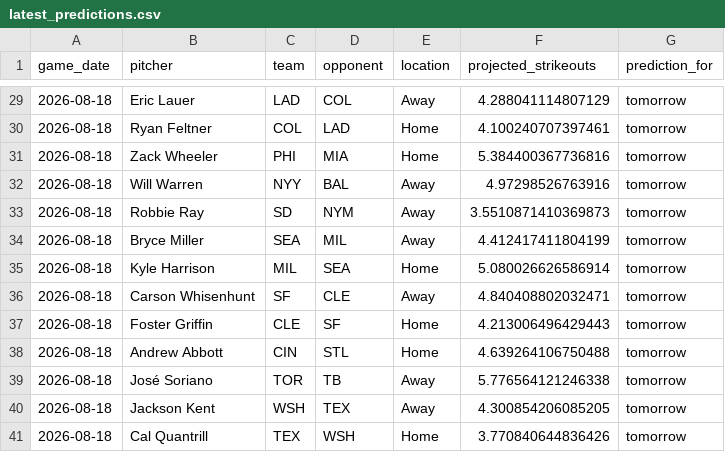
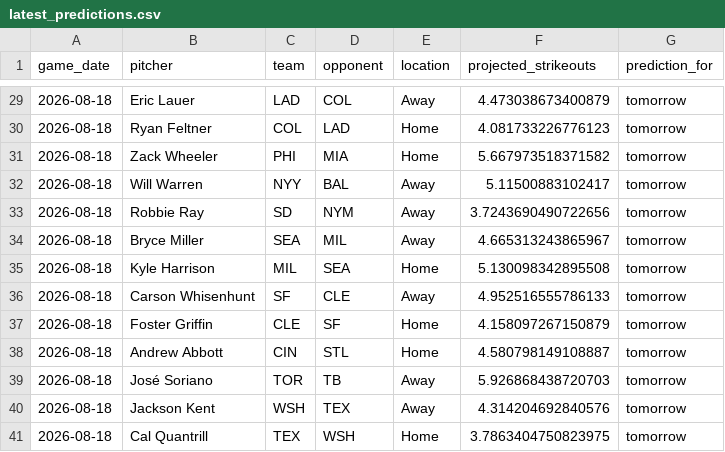
Before and after one commit to IanXiang587/Fantasy_Pitcher_Predictor, a CSV file: data/processed/latest_predictions.csv, drawn as a sheet; only a part is shown, gaps mark what is left out; the diff covers the shown part only.

```diff
--- a/data/processed/latest_predictions.csv
+++ b/data/processed/latest_predictions.csv
@@ -29,13 +29,13 @@ game_date,pitcher,team,opponent,location,projected_strikeouts,prediction_for
-2026-08-18,Eric Lauer,LAD,COL,Away,4.288041114807129,tomorrow
-2026-08-18,Ryan Feltner,COL,LAD,Home,4.100240707397461,tomorrow
-2026-08-18,Zack Wheeler,PHI,MIA,Home,5.384400367736816,tomorrow
-2026-08-18,Will Warren,NYY,BAL,Away,4.97298526763916,tomorrow
-2026-08-18,Robbie Ray,SD,NYM,Away,3.5510871410369873,tomorrow
-2026-08-18,Bryce Miller,SEA,MIL,Away,4.412417411804199,tomorrow
-2026-08-18,Kyle Harrison,MIL,SEA,Home,5.080026626586914,tomorrow
-2026-08-18,Carson Whisenhunt,SF,CLE,Away,4.840408802032471,tomorrow
-2026-08-18,Foster Griffin,CLE,SF,Home,4.213006496429443,tomorrow
-2026-08-18,Andrew Abbott,CIN,STL,Home,4.639264106750488,tomorrow
-2026-08-18,José Soriano,TOR,TB,Away,5.776564121246338,tomorrow
-2026-08-18,Jackson Kent,WSH,TEX,Away,4.300854206085205,tomorrow
-2026-08-18,Cal Quantrill,TEX,WSH,Home,3.770840644836426,tomorrow
+2026-08-18,Eric Lauer,LAD,COL,Away,4.473038673400879,tomorrow
+2026-08-18,Ryan Feltner,COL,LAD,Home,4.081733226776123,tomorrow
+2026-08-18,Zack Wheeler,PHI,MIA,Home,5.667973518371582,tomorrow
+2026-08-18,Will Warren,NYY,BAL,Away,5.11500883102417,tomorrow
+2026-08-18,Robbie Ray,SD,NYM,Away,3.7243690490722656,tomorrow
+2026-08-18,Bryce Miller,SEA,MIL,Away,4.665313243865967,tomorrow
+2026-08-18,Kyle Harrison,MIL,SEA,Home,5.130098342895508,tomorrow
+2026-08-18,Carson Whisenhunt,SF,CLE,Away,4.952516555786133,tomorrow
+2026-08-18,Foster Griffin,CLE,SF,Home,4.158097267150879,tomorrow
+2026-08-18,Andrew Abbott,CIN,STL,Home,4.580798149108887,tomorrow
+2026-08-18,José Soriano,TOR,TB,Away,5.926868438720703,tomorrow
+2026-08-18,Jackson Kent,WSH,TEX,Away,4.314204692840576,tomorrow
+2026-08-18,Cal Quantrill,TEX,WSH,Home,3.7863404750823975,tomorrow
```
Also changed, not shown: 27 edited cells elsewhere in this file, 1 other file.
